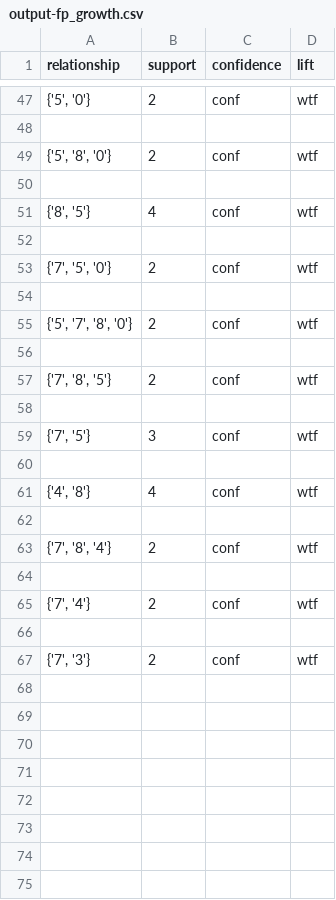
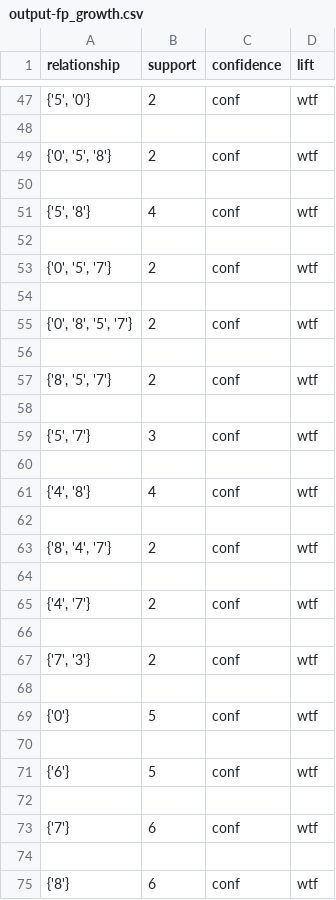
Before and after one commit to SnaKey0u0/2022Data-Mining, a CSV file: Hw1/outputs/output-fp_growth.csv, drawn as a sheet; only a part is shown, gaps mark what is left out; the diff covers the shown part only.

```diff
--- a/Hw1/outputs/output-fp_growth.csv
+++ b/Hw1/outputs/output-fp_growth.csv
@@ -48,13 +48,13 @@ relationship,support,confidence,lift
 
-"{'5', '8', '0'}",2,conf,wtf
+"{'0', '5', '8'}",2,conf,wtf
 
-"{'8', '5'}",4,conf,wtf
+"{'5', '8'}",4,conf,wtf
 
-"{'7', '5', '0'}",2,conf,wtf
+"{'0', '5', '7'}",2,conf,wtf
 
-"{'5', '7', '8', '0'}",2,conf,wtf
+"{'0', '8', '5', '7'}",2,conf,wtf
 
-"{'7', '8', '5'}",2,conf,wtf
+"{'8', '5', '7'}",2,conf,wtf
 
-"{'7', '5'}",3,conf,wtf
+"{'5', '7'}",3,conf,wtf
 
@@ -62,6 +62,14 @@ relationship,support,confidence,lift
 
-"{'7', '8', '4'}",2,conf,wtf
+"{'8', '4', '7'}",2,conf,wtf
 
-"{'7', '4'}",2,conf,wtf
+"{'4', '7'}",2,conf,wtf
 
 "{'7', '3'}",2,conf,wtf
+
+{'0'},5,conf,wtf
+
+{'6'},5,conf,wtf
+
+{'7'},6,conf,wtf
+
+{'8'},6,conf,wtf
```
Also changed, not shown: 8 added rows and 15 edited cells elsewhere in this file, Hw1/outputs/output-apriori.csv, 2 other files.
